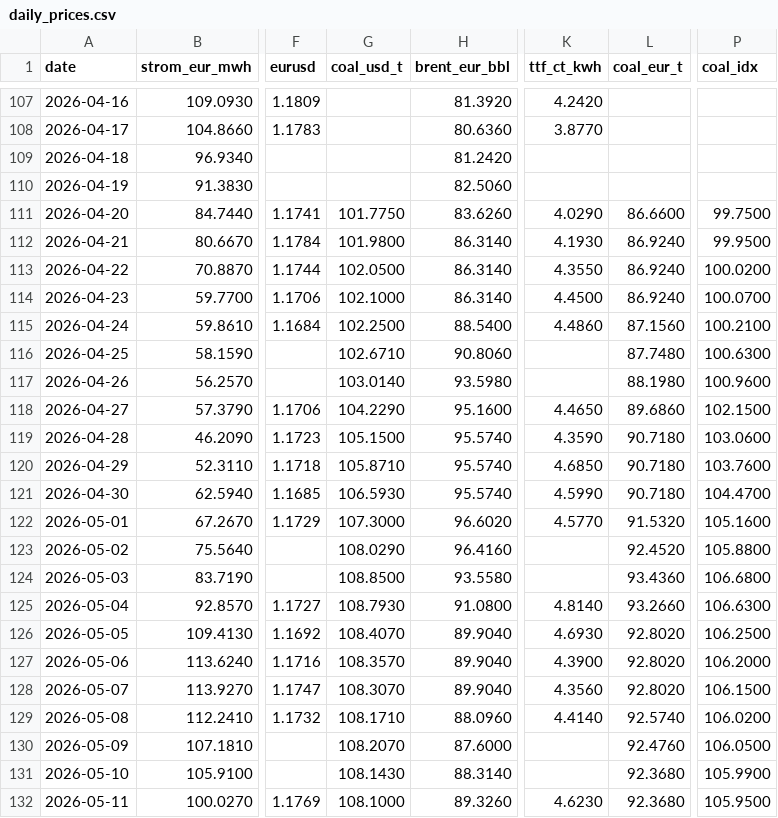
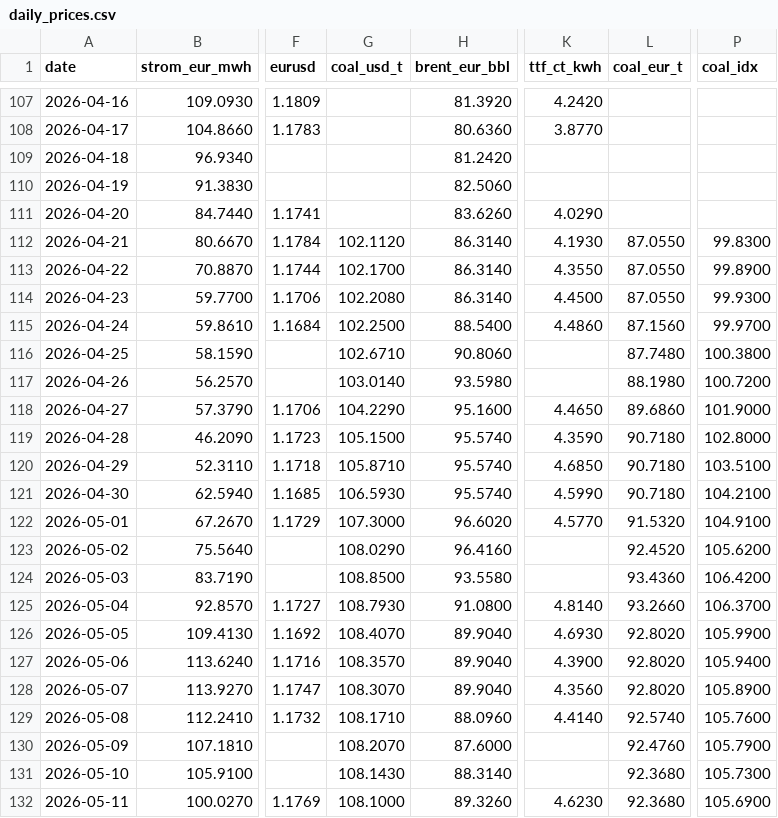
Before and after one commit to DoiEnnoson/Energyprices, a CSV file: data/daily_prices.csv, drawn as a sheet; only a part is shown, gaps mark what is left out; the diff covers the shown part only; the diff names each change by its address in the sheet, - before the commit and + after, or states it on an @@ line.

```diff
--- a/data/daily_prices.csv
+++ b/data/daily_prices.csv
-G111 (coal_usd_t): 101.7750
+G111 (coal_usd_t): (empty)
-L111 (coal_eur_t): 86.6600
+L111 (coal_eur_t): (empty)
-P111 (coal_idx): 99.7500
+P111 (coal_idx): (empty)
-G112 (coal_usd_t): 101.9800
+G112 (coal_usd_t): 102.1120
-L112:L114 (coal_eur_t): 86.9240
+L112:L114 (coal_eur_t): 87.0550
-P112 (coal_idx): 99.9500
+P112 (coal_idx): 99.8300
-G113 (coal_usd_t): 102.0500
+G113 (coal_usd_t): 102.1700
-P113 (coal_idx): 100.0200
+P113 (coal_idx): 99.8900
-G114 (coal_usd_t): 102.1000
+G114 (coal_usd_t): 102.2080
-P114 (coal_idx): 100.0700
+P114 (coal_idx): 99.9300
-P115 (coal_idx): 100.2100
+P115 (coal_idx): 99.9700
-P116 (coal_idx): 100.6300
+P116 (coal_idx): 100.3800
-P117 (coal_idx): 100.9600
+P117 (coal_idx): 100.7200
-P118 (coal_idx): 102.1500
+P118 (coal_idx): 101.9000
-P119 (coal_idx): 103.0600
+P119 (coal_idx): 102.8000
-P120 (coal_idx): 103.7600
+P120 (coal_idx): 103.5100
-P121 (coal_idx): 104.4700
+P121 (coal_idx): 104.2100
-P122 (coal_idx): 105.1600
+P122 (coal_idx): 104.9100
-P123 (coal_idx): 105.8800
+P123 (coal_idx): 105.6200
-P124 (coal_idx): 106.6800
+P124 (coal_idx): 106.4200
-P125 (coal_idx): 106.6300
+P125 (coal_idx): 106.3700
-P126 (coal_idx): 106.2500
+P126 (coal_idx): 105.9900
-P127 (coal_idx): 106.2000
+P127 (coal_idx): 105.9400
-P128 (coal_idx): 106.1500
+P128 (coal_idx): 105.8900
-P129 (coal_idx): 106.0200
+P129 (coal_idx): 105.7600
-P130 (coal_idx): 106.0500
+P130 (coal_idx): 105.7900
-P131 (coal_idx): 105.9900
+P131 (coal_idx): 105.7300
-P132 (coal_idx): 105.9500
+P132 (coal_idx): 105.6900
```
Also changed, not shown: 1 added row and 47 edited cells elsewhere in this file, 3 other files.
